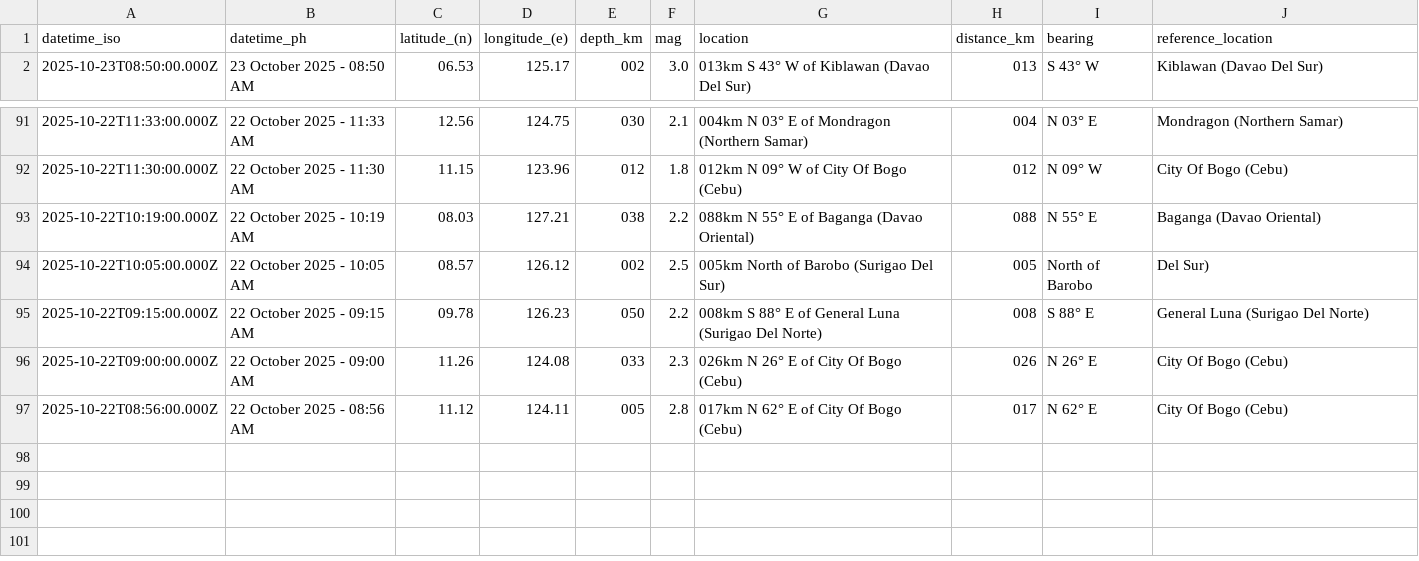
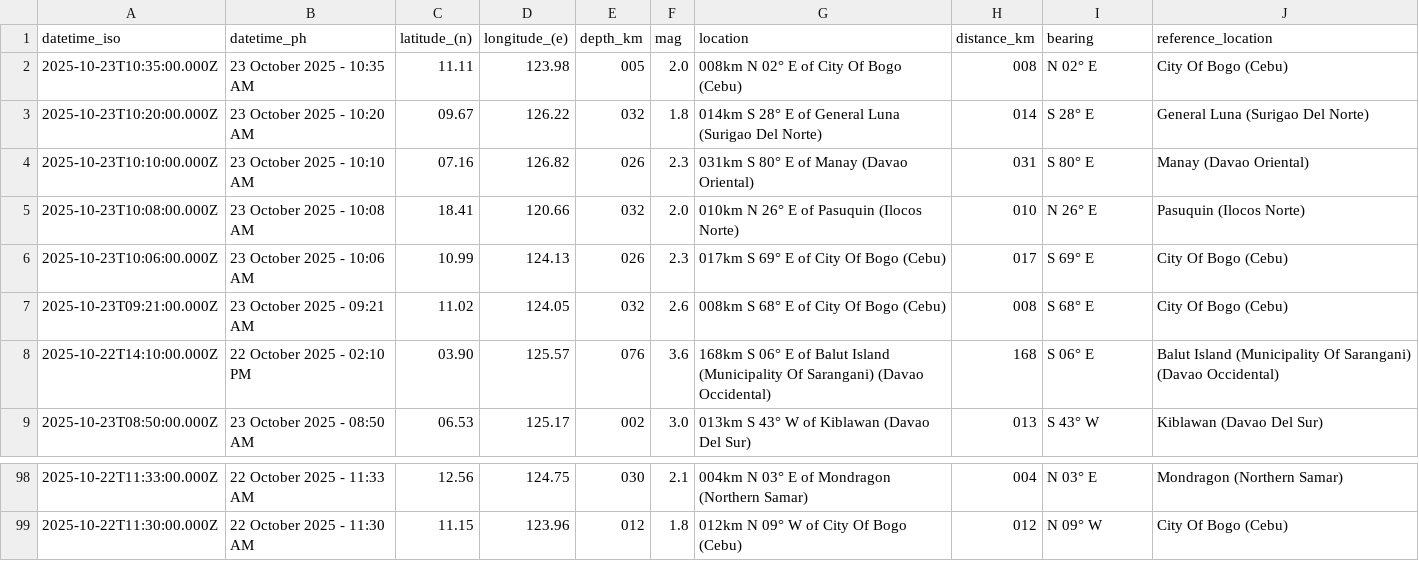
Before and after one commit to Waytii/chamthesleeptalker, a CSV file: earthquakes_past_24_hours.csv, drawn as a sheet; only a part is shown, gaps mark what is left out.

```diff
--- a/earthquakes_past_24_hours.csv
+++ b/earthquakes_past_24_hours.csv
@@ -1,2 +1,9 @@
 datetime_iso,datetime_ph,latitude_(n),longitude_(e),depth_km,mag,location,distance_km,bearing,reference_location
+2025-10-23T10:35:00.000Z,23 October 2025 - 10:35 AM,11.11,123.98,005,2.0,008km N 02° E of City Of Bogo (Cebu),008,N 02° E,City Of Bogo (Cebu)
+2025-10-23T10:20:00.000Z,23 October 2025 - 10:20 AM,09.67,126.22,032,1.8,014km S 28° E of General Luna (Surigao Del Norte),014,S 28° E,General Luna (Surigao Del Norte)
+2025-10-23T10:10:00.000Z,23 October 2025 - 10:10 AM,07.16,126.82,026,2.3,031km S 80° E of Manay (Davao Oriental),031,S 80° E,Manay (Davao Oriental)
+2025-10-23T10:08:00.000Z,23 October 2025 - 10:08 AM,18.41,120.66,032,2.0,010km N 26° E of Pasuquin (Ilocos Norte),010,N 26° E,Pasuquin (Ilocos Norte)
+2025-10-23T10:06:00.000Z,23 October 2025 - 10:06 AM,10.99,124.13,026,2.3,017km S 69° E of City Of Bogo (Cebu),017,S 69° E,City Of Bogo (Cebu)
+2025-10-23T09:21:00.000Z,23 October 2025 - 09:21 AM,11.02,124.05,032,2.6,008km S 68° E of City Of Bogo (Cebu),008,S 68° E,City Of Bogo (Cebu)
+2025-10-22T14:10:00.000Z,22 October 2025 - 02:10 PM,03.90,125.57,076,3.6,168km S 06° E of Balut Island (Municipality Of Sarangani) (Davao Occidental),168,S 06° E,Balut Island (Municipality Of Sarangani) (Davao Occidental)
 2025-10-23T08:50:00.000Z,23 October 2025 - 08:50 AM,06.53,125.17,002,3.0,013km S 43° W of Kiblawan (Davao Del Sur),013,S 43° W,Kiblawan (Davao Del Sur)
@@ -92,6 +99 @@ datetime_iso,datetime_ph,latitude_(n),longitude_(e),depth_km,mag,location,distan
 2025-10-22T11:30:00.000Z,22 October 2025 - 11:30 AM,11.15,123.96,012,1.8,012km N 09° W of City Of Bogo (Cebu),012,N 09° W,City Of Bogo (Cebu)
-2025-10-22T10:19:00.000Z,22 October 2025 - 10:19 AM,08.03,127.21,038,2.2,088km N 55° E of Baganga (Davao Oriental),088,N 55° E,Baganga (Davao Oriental)
-2025-10-22T10:05:00.000Z,22 October 2025 - 10:05 AM,08.57,126.12,002,2.5,005km North of Barobo (Surigao Del Sur),005,North of Barobo,Del Sur)
-2025-10-22T09:15:00.000Z,22 October 2025 - 09:15 AM,09.78,126.23,050,2.2,008km S 88° E of General Luna (Surigao Del Norte),008,S 88° E,General Luna (Surigao Del Norte)
-2025-10-22T09:00:00.000Z,22 October 2025 - 09:00 AM,11.26,124.08,033,2.3,026km N 26° E of City Of Bogo (Cebu),026,N 26° E,City Of Bogo (Cebu)
-2025-10-22T08:56:00.000Z,22 October 2025 - 08:56 AM,11.12,124.11,005,2.8,017km N 62° E of City Of Bogo (Cebu),017,N 62° E,City Of Bogo (Cebu)
```
Also changed, not shown: earthquake_summary_stats.csv, earthquakes.csv, 5 other files.
